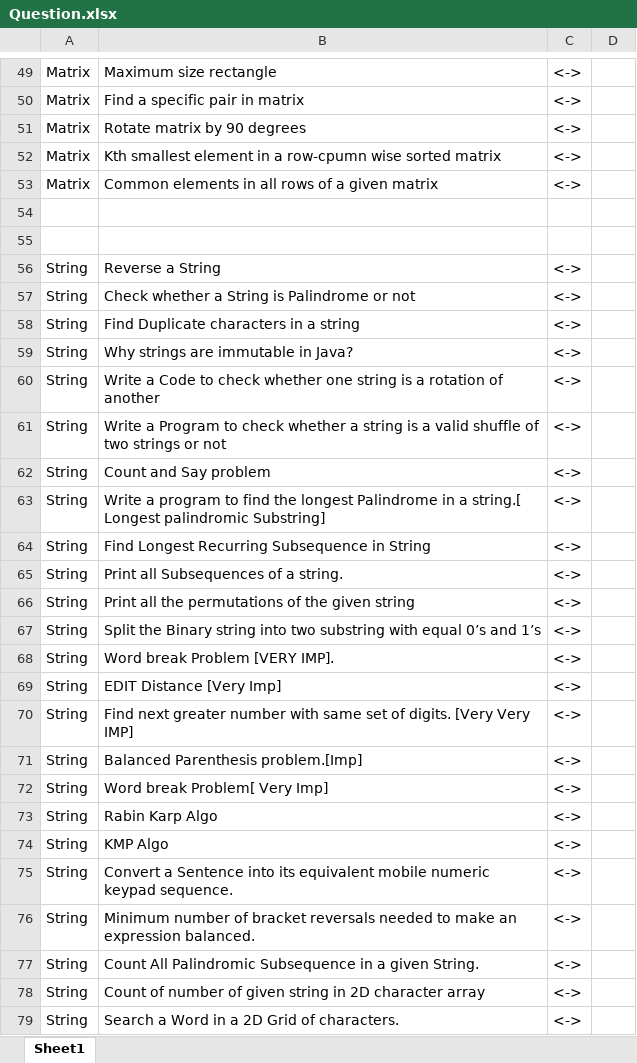
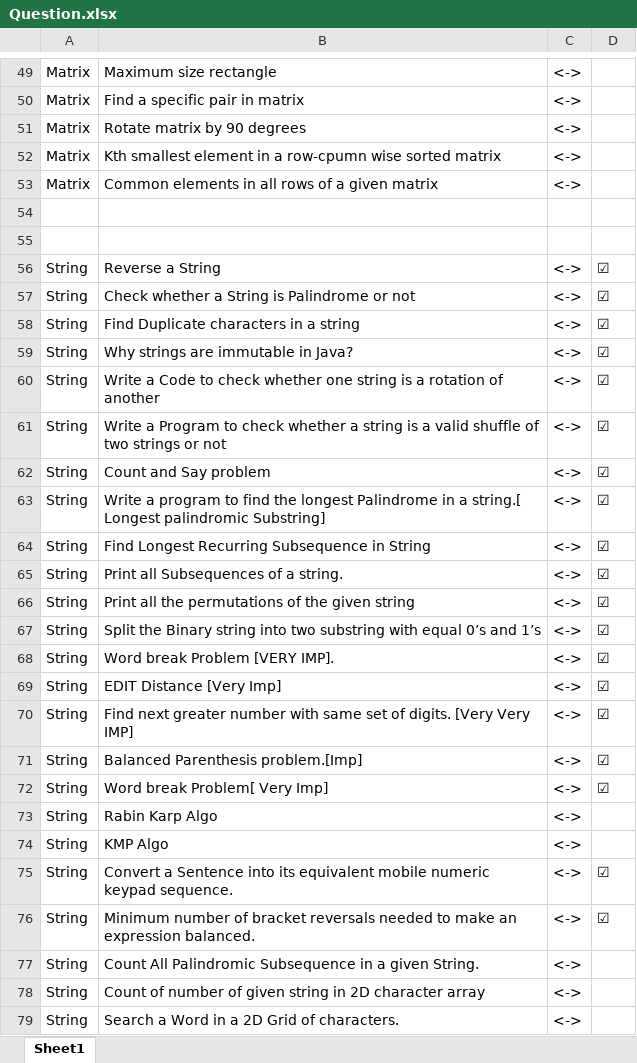
Before and after one commit to Ahmad10Raza/DSA-Practices, an Excel workbook: Question.xlsx, sheet Sheet1, drawn as a sheet; only a part is shown, gaps mark what is left out; values as stored, in another font and other column widths than the file's, no borders; the diff names each change by its address in the sheet, - before the commit and + after, or states it on an @@ line.

```diff
--- a/Question.xlsx (sheet Sheet1)
+++ b/Question.xlsx (sheet Sheet1)
-D56:D72: (empty)
+D56:D72: ☑
-D75:D76: (empty)
+D75:D76: ☑
```
Also changed, not shown: 1 other file.
